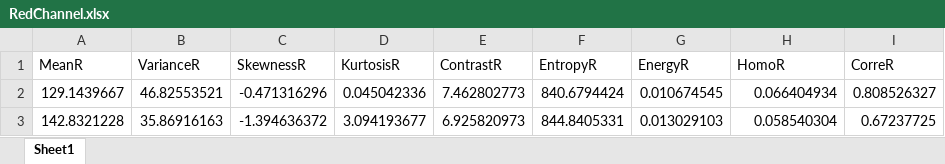
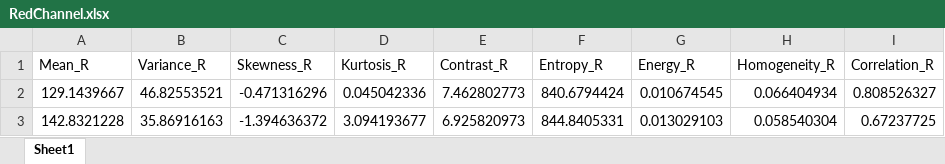
Before and after one commit to arfan64shah/Arfan_FinalYearProject, an Excel workbook: RedChannel.xlsx, sheet Sheet1, drawn as a sheet; only a part is shown; values as stored, in another font and other column widths than the file's, no borders; the diff names each change by its address in the sheet, - before the commit and + after, or states it on an @@ line.

```diff
--- a/RedChannel.xlsx (sheet Sheet1)
+++ b/RedChannel.xlsx (sheet Sheet1)
-A1: MeanR
+A1: Mean_R
-B1: VarianceR
+B1: Variance_R
-C1: SkewnessR
+C1: Skewness_R
-D1: KurtosisR
+D1: Kurtosis_R
-E1: ContrastR
+E1: Contrast_R
-F1: EntropyR
+F1: Entropy_R
-G1: EnergyR
+G1: Energy_R
-H1: HomoR
+H1: Homogeneity_R
-I1: CorreR
+I1: Correlation_R
```
Also changed, not shown: BlueChannel.xlsx, GreenChannel.xlsx, 6 other files.
